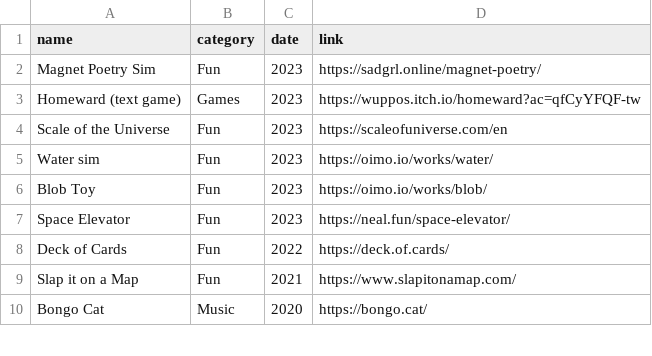
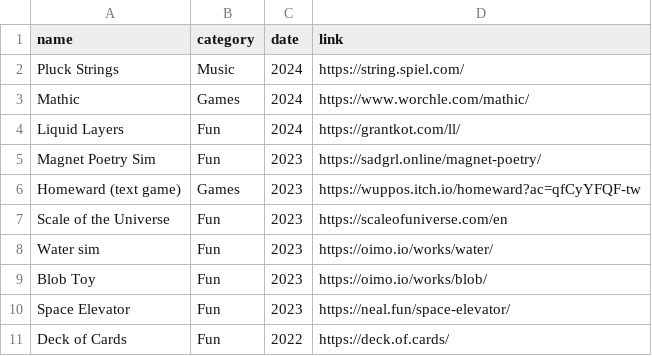
Before and after one commit to evanwill/_drafts, a CSV file: _data/links.csv, drawn as a sheet; only a part is shown; the shorter side is filled out with more unchanged rows.

```diff
--- a/_data/links.csv
+++ b/_data/links.csv
@@ -1,2 +1,5 @@
 name,category,date,link
+Pluck Strings,Music,2024,https://string.spiel.com/
+Mathic,Games,2024,https://www.worchle.com/mathic/
+Liquid Layers,Fun,2024,https://grantkot.com/ll/
 Magnet Poetry Sim,Fun,2023,https://sadgrl.online/magnet-poetry/
```
Also changed, not shown: 1 other file.
